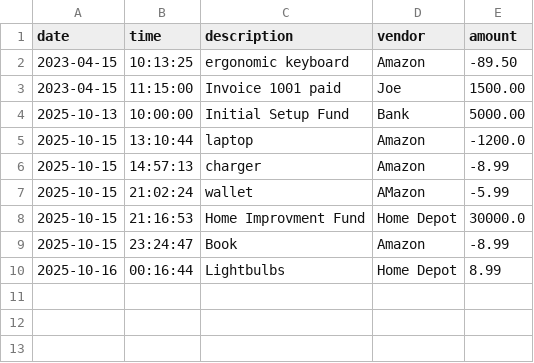
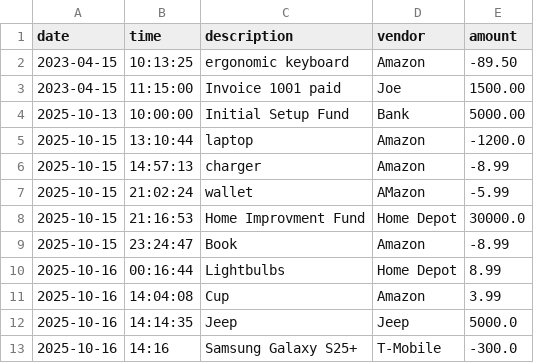
Before and after one commit to judysitero/CapstoneProject, a CSV file: transaction.csv, drawn as a sheet.

```diff
--- a/transaction.csv
+++ b/transaction.csv
@@ -10 +10,4 @@ date|time|description|vendor|amount
 2025-10-16|00:16:44|Lightbulbs|Home Depot|8.99
+2025-10-16|14:04:08|Cup|Amazon|3.99
+2025-10-16|14:14:35|Jeep|Jeep|5000.0
+2025-10-16|14:16|Samsung Galaxy S25+|T-Mobile|-300.0
```
Also changed, not shown: 2 other files.
